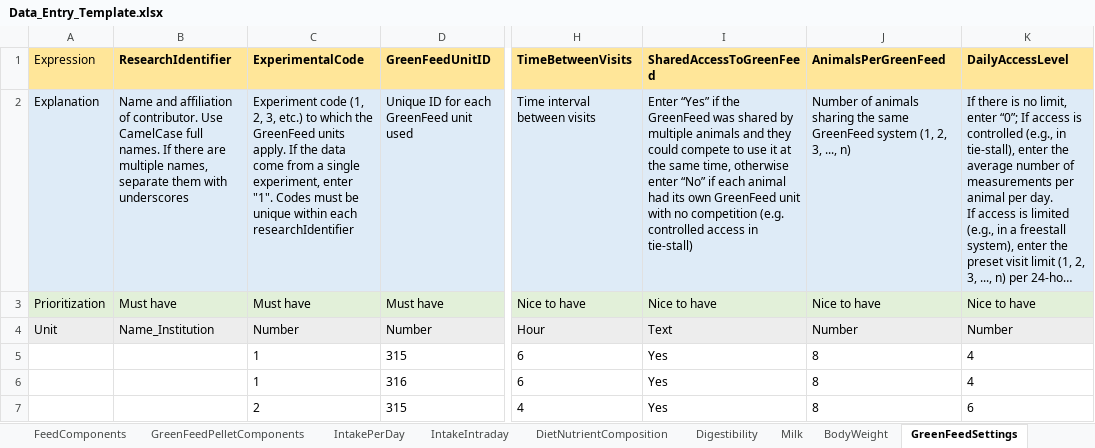
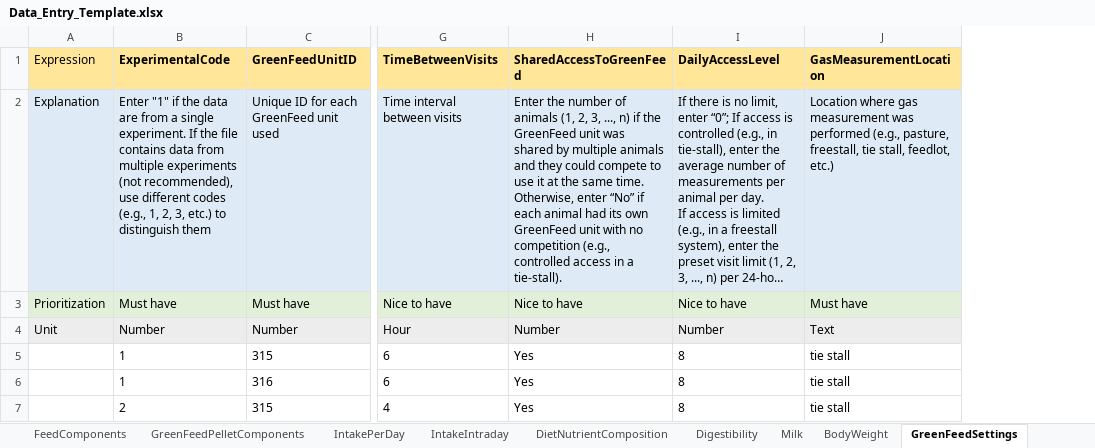
Before and after one commit to gems-project/data-entry-template, an Excel workbook: Data_Entry_Template.xlsx, sheet GreenFeedSettings, drawn as a sheet; only a part is shown, gaps mark what is left out; long unchanged cells end in …; values as stored, in another font and other column widths than the file's, no borders; removed rows and columns are numbered as before the commit, all else as after; the diff names each change by its address in the sheet, - before the commit and + after, or states it on an @@ line.

Commit message:
Update Data_Entry_Template.xlsx

```diff
--- a/Data_Entry_Template.xlsx (sheet GreenFeedSettings)
+++ b/Data_Entry_Template.xlsx (sheet GreenFeedSettings)
-column B (ResearchIdentifier), rows 2-4: Name and affiliation of contributor. Use CamelCase full names. If there are multiple names, separate them with underscores | Must have | Name_Institution
-column J (AnimalsPerGreenFeed), rows 2-7: Number of animals sharing the same GreenFeed system (1, 2, 3, ..., n) | Nice to have | Number | 8 | 8 | 8
+column J (GasMeasurementLocation), rows 2-7: Location where gas measurement was performed (e.g., pasture, freestall, tie stall, feedlot, etc.) | Must have | Text | tie stall | tie stall | tie stall
-B2 (ExperimentalCode): Experiment code (1, 2, 3, etc.) to which the GreenFeed units apply. If the data come from a single experiment, enter "1". Codes must be unique within each researchIdentifier
+B2 (ExperimentalCode): Enter "1" if the data are from a single experiment. If the file contains data from multiple experiments (not recommended), use different codes (e.g., 1, 2, 3, etc.) to distinguish them
-H2 (SharedAccessToGreenFeed): Enter “Yes” if the GreenFeed was shared by multiple animals and they could compete to use it at the same time, otherwise enter “No” if each animal had its own GreenFeed unit with no competition (e.g. controlled access in tie-stall)
+H2 (SharedAccessToGreenFeed): Enter the number of animals (1, 2, 3, ..., n) if the GreenFeed unit was shared by multiple animals and they could compete to use it at the same time. Otherwise, enter “No” if each animal had its own GreenFeed unit with no competition (e.g., controlled access in a tie-stall).
-H4 (SharedAccessToGreenFeed): Text
+H4 (SharedAccessToGreenFeed): Number
-I5:I6 (DailyAccessLevel): 4
+I5:I6 (DailyAccessLevel): 8
-I7 (DailyAccessLevel): 6
+I7 (DailyAccessLevel): 8
```
Also changed, not shown: sheet ExperimentalDesign, sheet FeedComponents, sheet Milk, sheet GreenFeedPelletComponents, sheet AnimalCharacteristics, sheet GreenFeedGasMeasurement, 9 more sheets, other sheet tabs.
